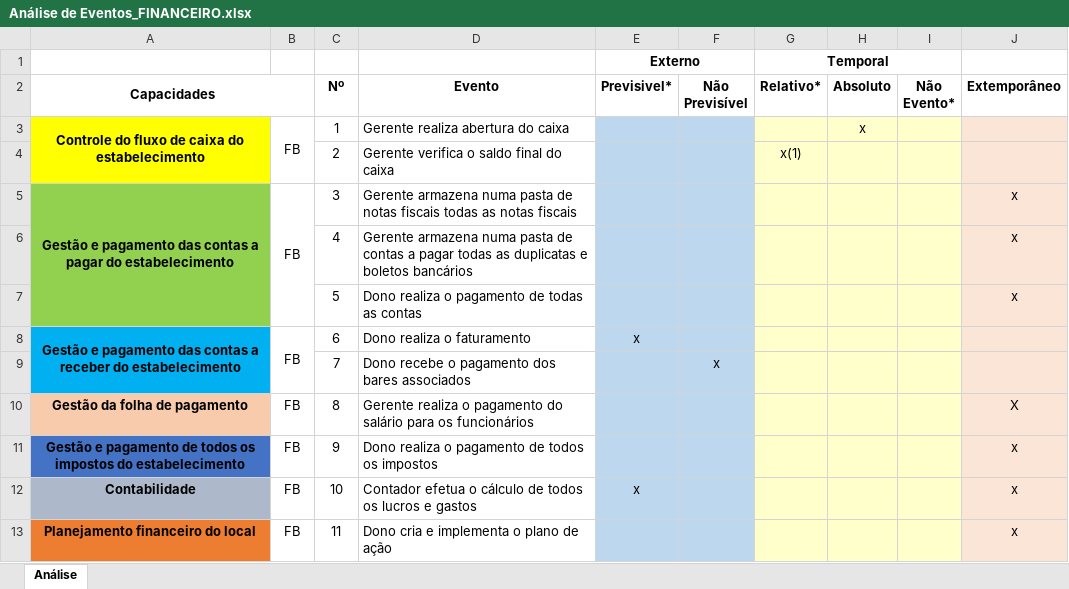
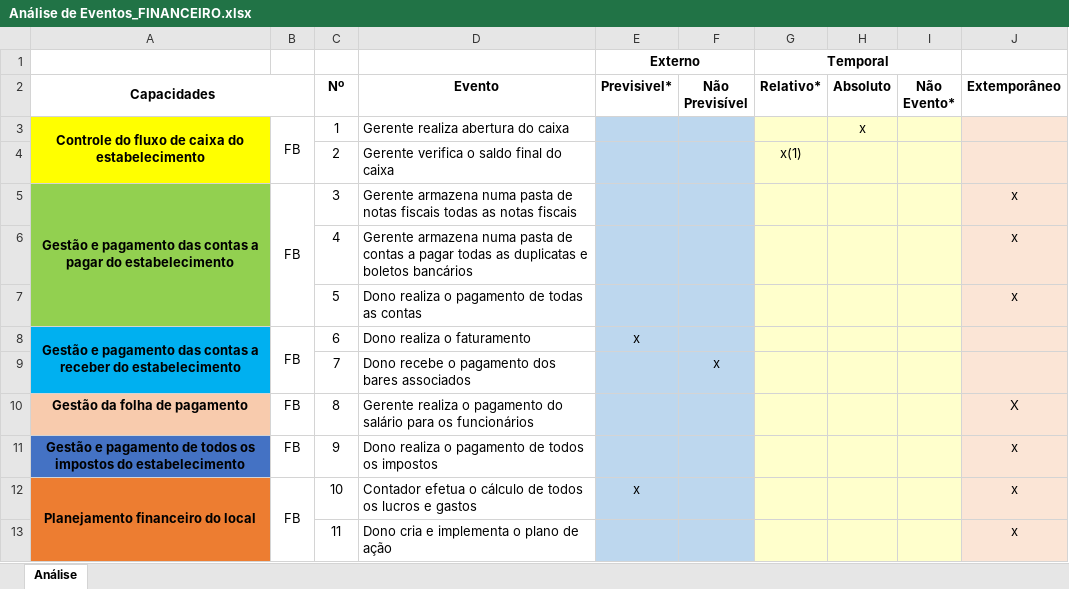
Before and after one commit to Darienzo08/ope_ads, an Excel workbook: docs/Prof_Christiane/FINANCEIRO/16/Análise de Eventos_FINANCEIRO.xlsx, sheet Análise, drawn as a sheet; values as stored, in another font and other column widths than the file's, no borders; the diff names each change by its address in the sheet, - before the commit and + after, or states it on an @@ line.

```diff
--- a/docs/Prof_Christiane/FINANCEIRO/16/Análise de Eventos_FINANCEIRO.xlsx (sheet Análise)
+++ b/docs/Prof_Christiane/FINANCEIRO/16/Análise de Eventos_FINANCEIRO.xlsx (sheet Análise)
-A12 (Capacidades): Contabilidade
+A12 (Capacidades): Planejamento financeiro do local
-A12 fill: #ADB9CA
+A12 fill: #ED7D31
+A12:A13 merged
+B12:B13 merged
-A13 (Capacidades): Planejamento financeiro do local
+A13 (Capacidades): (empty)
-B13: FB
+B13: (empty)
```
Also changed, not shown: 14 other files.
